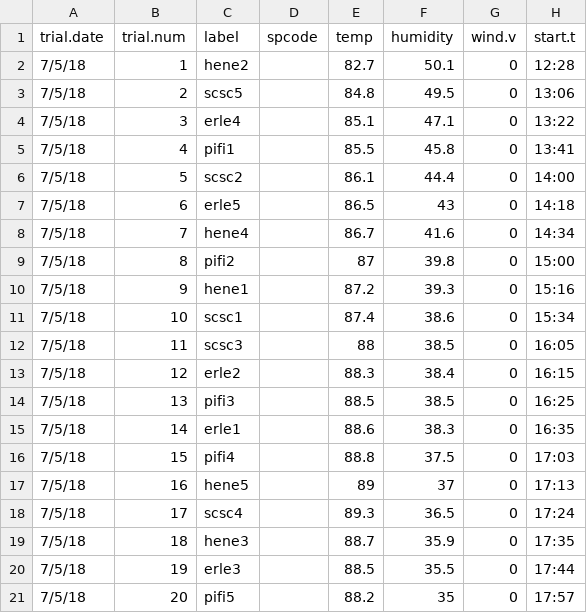
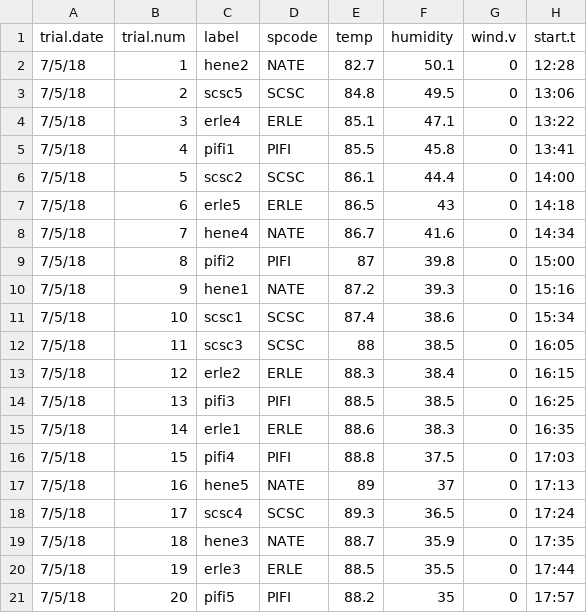
Before and after one commit to XiulinGao/shade-flammability, a CSV file: data/DMT-burn.csv, drawn as a sheet; only a part is shown; the diff names each change by its address in the sheet, - before the commit and + after, or states it on an @@ line.

```diff
--- a/data/DMT-burn.csv
+++ b/data/DMT-burn.csv
-D2 (spcode): (empty)
+D2 (spcode): NATE
-D3 (spcode): (empty)
+D3 (spcode): SCSC
-D4 (spcode): (empty)
+D4 (spcode): ERLE
-D5 (spcode): (empty)
+D5 (spcode): PIFI
-D6 (spcode): (empty)
+D6 (spcode): SCSC
-D7 (spcode): (empty)
+D7 (spcode): ERLE
-D8 (spcode): (empty)
+D8 (spcode): NATE
-D9 (spcode): (empty)
+D9 (spcode): PIFI
-D10 (spcode): (empty)
+D10 (spcode): NATE
-D11:D12 (spcode): (empty)
+D11:D12 (spcode): SCSC
-D13 (spcode): (empty)
+D13 (spcode): ERLE
-D14 (spcode): (empty)
+D14 (spcode): PIFI
-D15 (spcode): (empty)
+D15 (spcode): ERLE
-D16 (spcode): (empty)
+D16 (spcode): PIFI
-D17 (spcode): (empty)
+D17 (spcode): NATE
-D18 (spcode): (empty)
+D18 (spcode): SCSC
-D19 (spcode): (empty)
+D19 (spcode): NATE
-D20 (spcode): (empty)
+D20 (spcode): ERLE
-D21 (spcode): (empty)
+D21 (spcode): PIFI
```
Also changed, not shown: data/DMT-canopy.csv, data/DMT-ffmc.csv, 20 other files.
